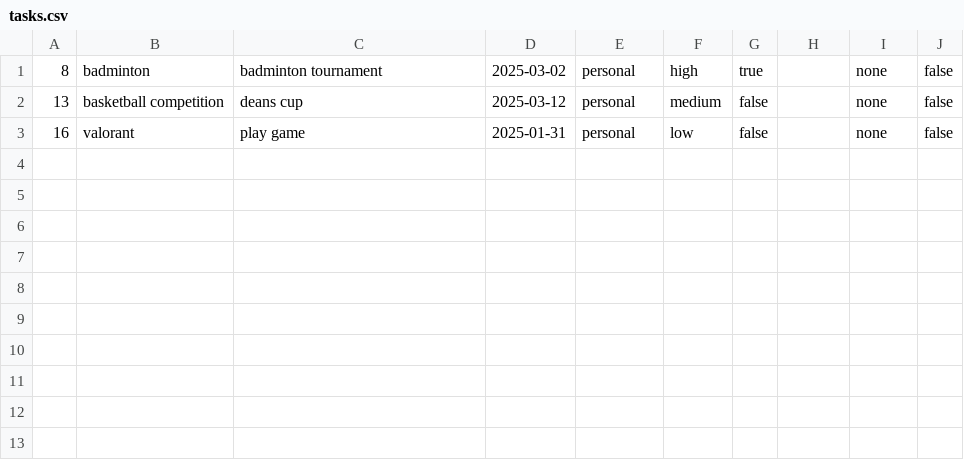
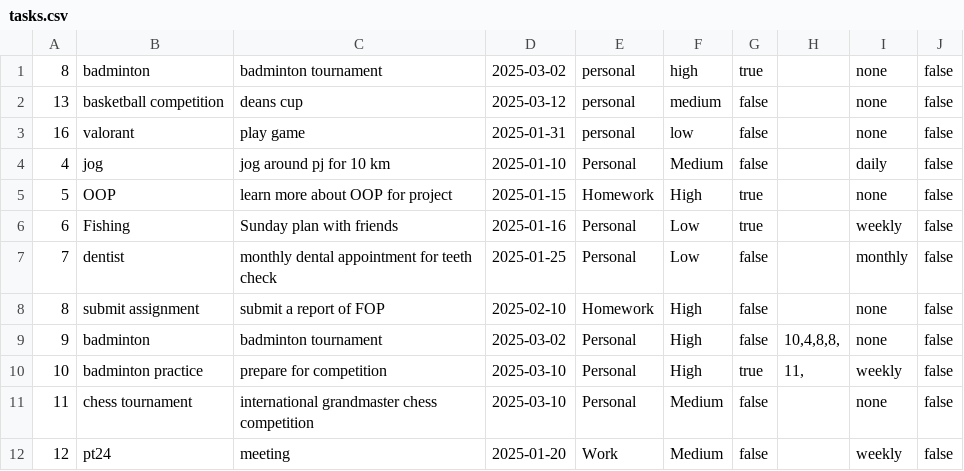
Before and after one commit to Heng-Yi-Kang/Lumiere, a CSV file: resource/tasks.csv, drawn as a sheet.

```diff
--- a/resource/tasks.csv
+++ b/resource/tasks.csv
@@ -3 +3,10 @@
 "16","valorant","play game","2025-01-31","personal","low","false","","none","false"
+"4","jog","jog around pj for 10 km","2025-01-10","Personal","Medium","false","","daily","false"
+"5","OOP","learn more about OOP for project","2025-01-15","Homework","High","true","","none","false"
+"6","Fishing","Sunday plan with friends","2025-01-16","Personal","Low","true","","weekly","false"
+"7","dentist","monthly dental appointment for teeth check","2025-01-25","Personal","Low","false","","monthly","false"
+"8","submit assignment","submit a report of FOP","2025-02-10","Homework","High","false","","none","false"
+"9","badminton","badminton tournament","2025-03-02","Personal","High","false","10,4,8,8,","none","false"
+"10","badminton practice","prepare for competition","2025-03-10","Personal","High","true","11,","weekly","false"
+"11","chess tournament","international grandmaster chess competition","2025-03-10","Personal","Medium","false","","none","false"
+"12","pt24 ","meeting","2025-01-20","Work","Medium","false","","weekly","false"
```
Also changed, not shown: 3 other files.
